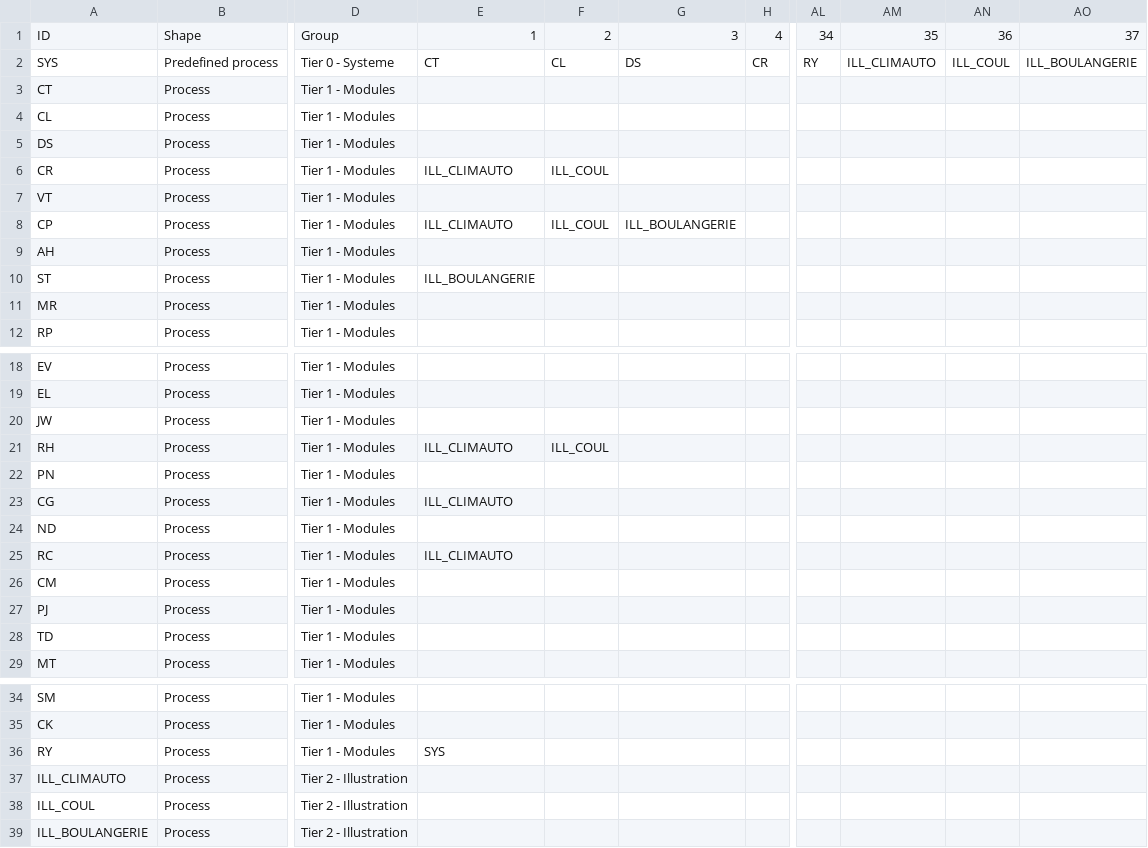
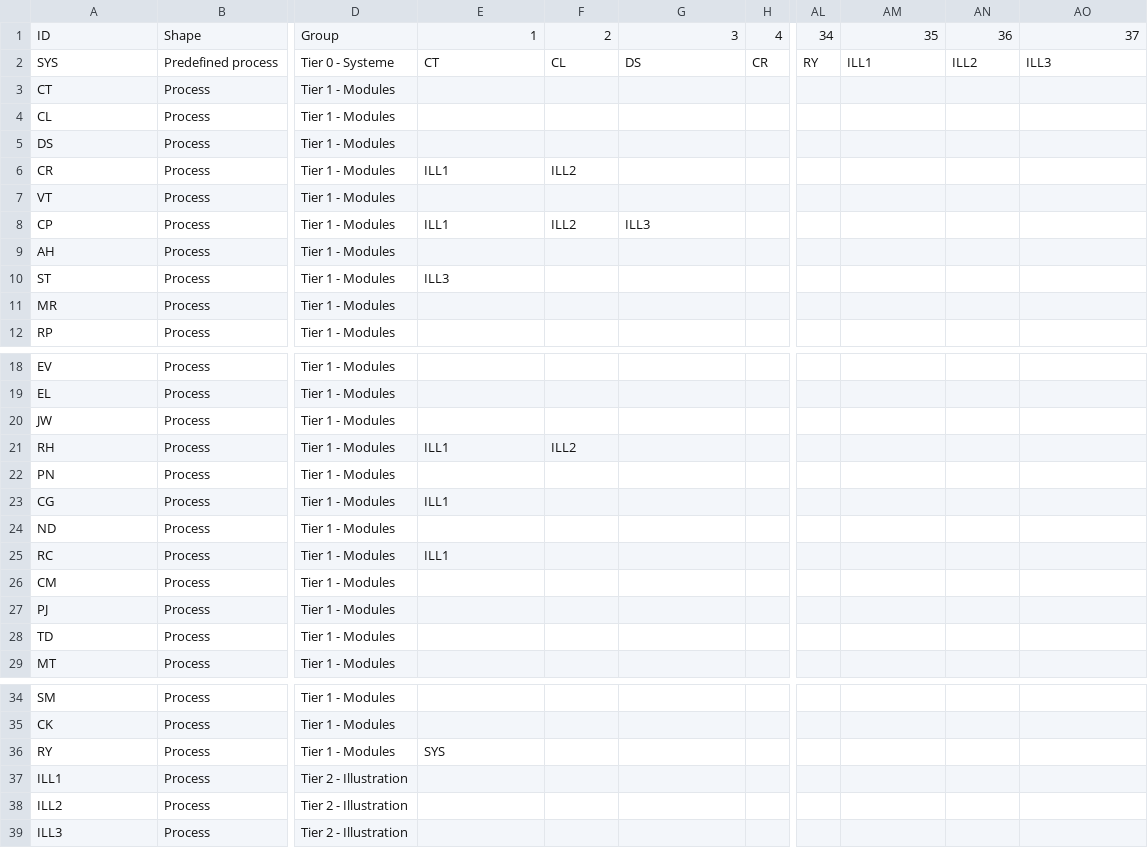
Before and after one commit to ykeupssi123-ship-it/ECF, a CSV file: docs/CARTOGRAPHIE_VISIO_SERVICES.csv, drawn as a sheet; only a part is shown, gaps mark what is left out; the diff names each change by its address in the sheet, - before the commit and + after, or states it on an @@ line.

```diff
--- a/docs/CARTOGRAPHIE_VISIO_SERVICES.csv
+++ b/docs/CARTOGRAPHIE_VISIO_SERVICES.csv
-AM2: ILL_CLIMAUTO
+AM2: ILL1
-AN2: ILL_COUL
+AN2: ILL2
-AO2: ILL_BOULANGERIE
+AO2: ILL3
-E6: ILL_CLIMAUTO
+E6: ILL1
-F6: ILL_COUL
+F6: ILL2
-E8: ILL_CLIMAUTO
+E8: ILL1
-F8: ILL_COUL
+F8: ILL2
-G8: ILL_BOULANGERIE
+G8: ILL3
-E10: ILL_BOULANGERIE
+E10: ILL3
-E21: ILL_CLIMAUTO
+E21: ILL1
-F21: ILL_COUL
+F21: ILL2
-E23: ILL_CLIMAUTO
+E23: ILL1
-E25: ILL_CLIMAUTO
+E25: ILL1
-A37: ILL_CLIMAUTO
+A37: ILL1
-A38: ILL_COUL
+A38: ILL2
-A39: ILL_BOULANGERIE
+A39: ILL3
```
Also changed, not shown: jobs_table.csv, 26 other files.
